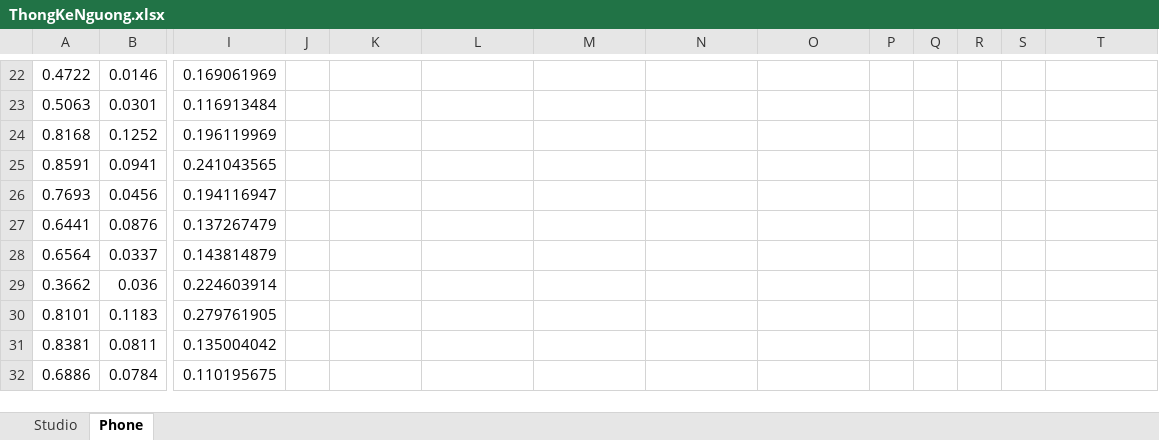
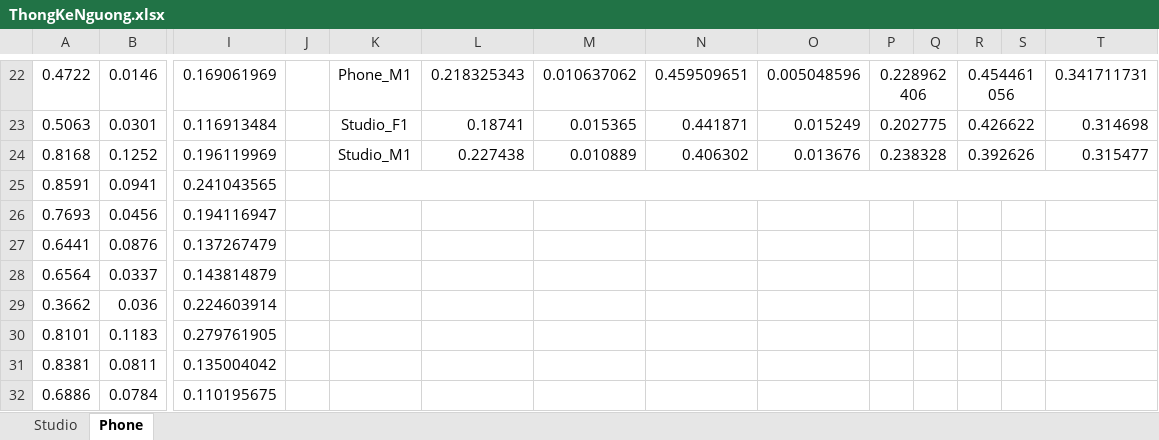
Before and after one commit to lythanhhai/DSP_Mid_Term, an Excel workbook: thongKe/ThongKeNguong.xlsx, sheet Phone, drawn as a sheet; only a part is shown, gaps mark what is left out; values as stored, in another font and other column widths than the file's, no borders; the diff covers the shown part only; the diff names each change by its address in the sheet, - before the commit and + after, or states it on an @@ line.

```diff
--- a/thongKe/ThongKeNguong.xlsx (sheet Phone)
+++ b/thongKe/ThongKeNguong.xlsx (sheet Phone)
-K22: (empty)
+K22: Phone_M1
-L22: (empty)
+L22: 0.218325343
-M22: (empty)
+M22: 0.010637062
-N22: (empty)
+N22: 0.459509651
-O22: (empty)
+O22: 0.005048596
-P22: (empty)
+P22: 0.228962406
+P22:Q22 merged
-R22: (empty)
+R22: 0.454461056
+R22:S22 merged
-T22: (empty)
+T22: 0.341711731
-K23: (empty)
+K23: Studio_F1
-L23: (empty)
+L23: 0.18741
-M23: (empty)
+M23: 0.015365
-N23: (empty)
+N23: 0.441871
-O23: (empty)
+O23: 0.015249
-P23: (empty)
+P23: 0.202775
+P23:Q23 merged
-R23: (empty)
+R23: 0.426622
+R23:S23 merged
-T23: (empty)
+T23: 0.314698
-K24: (empty)
+K24: Studio_M1
-L24: (empty)
+L24: 0.227438
-M24: (empty)
+M24: 0.010889
-N24: (empty)
+N24: 0.406302
-O24: (empty)
+O24: 0.013676
-P24: (empty)
+P24: 0.238328
+P24:Q24 merged
-R24: (empty)
+R24: 0.392626
+R24:S24 merged
-T24: (empty)
+T24: 0.315477
+K25:T25 merged
```
Also changed, not shown: 15 edited cells, cell formats and merged cells elsewhere in this sheet, 2 other files.
